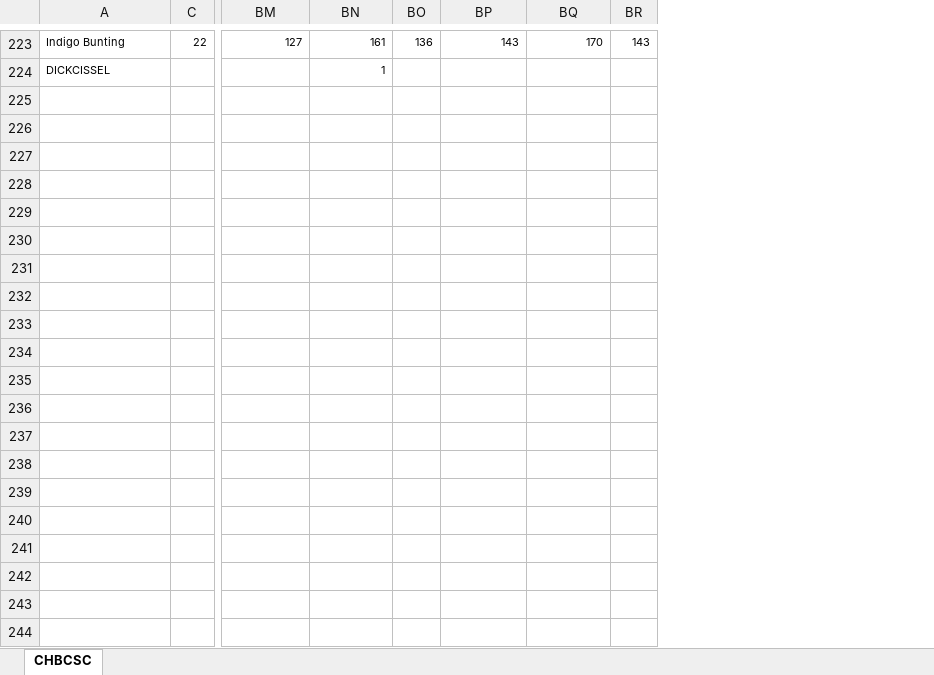
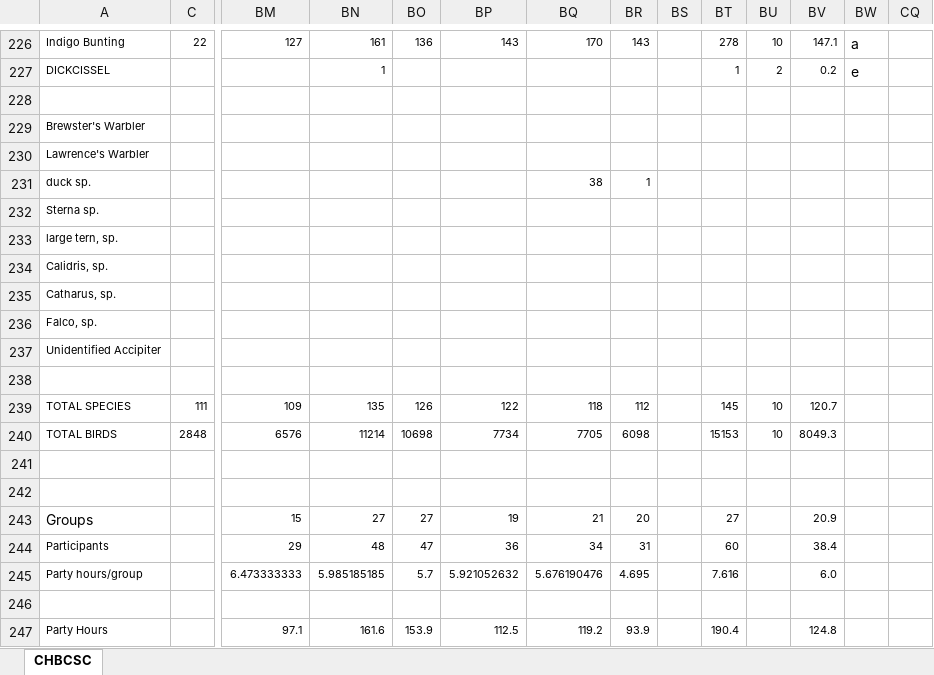
Before and after one commit to hurlbertlab/mbbs-cross-correlation, an Excel workbook: data/Spring/CHSBC-all-years.xlsx, sheet CHBCSC, drawn as a sheet; only a part is shown, gaps mark what is left out; values as stored, in another font and other column widths than the file's, no borders; rows hold the shown columns only; the diff covers the shown part only; the diff names each change by its address in the sheet, - before the commit and + after, or states it on an @@ line.

Commit message:
Updated corr files, changed Spring to be by effort hour

```diff
--- a/data/Spring/CHSBC-all-years.xlsx (sheet CHBCSC)
+++ b/data/Spring/CHSBC-all-years.xlsx (sheet CHBCSC)
+column BS, empty
+column BT, rows 226-227: 278 | 1
+column BU, rows 226-227: 10 | 2
+column BV, rows 226-227: 147.1 | 0.2
+column BW, rows 226-227: a | e
+column CQ, empty
+row 228: (empty)
+row 229: Brewster's Warbler
+row 230: Lawrence's Warbler
+row 231: duck sp. |  |  |  |  |  | 38 | 1
+row 232: Sterna sp.
+row 233: large tern, sp.
+row 234: Calidris, sp.
+row 235: Catharus, sp.
+row 236: Falco, sp.
+row 237: Unidentified Accipiter
+row 238: (empty)
+row 239: TOTAL SPECIES | 111 | 109 | 135 | 126 | 122 | 118 | 112 |  | 145 | 10 | 120.7
+row 240: TOTAL BIRDS | 2848 | 6576 | 11214 | 10698 | 7734 | 7705 | 6098 |  | 15153 | 10 | 8049.3
+row 241: (empty)
+row 242: (empty)
+row 243: Groups |  | 15 | 27 | 27 | 19 | 21 | 20 |  | 27 |  | 20.9
+row 244: Participants |  | 29 | 48 | 47 | 36 | 34 | 31 |  | 60 |  | 38.4
+row 245: Party hours/group |  | 6.473333333 | 5.985185185 | 5.7 | 5.921052632 | 5.676190476 | 4.695 |  | 7.616 |  | 6.0
+row 246: (empty)
+row 247: Party Hours |  | 97.1 | 161.6 | 153.9 | 112.5 | 119.2 | 93.9 |  | 190.4 |  | 124.8
```
Also changed, not shown: 32 added rows elsewhere in this sheet, hidden cells, 44 other files.
